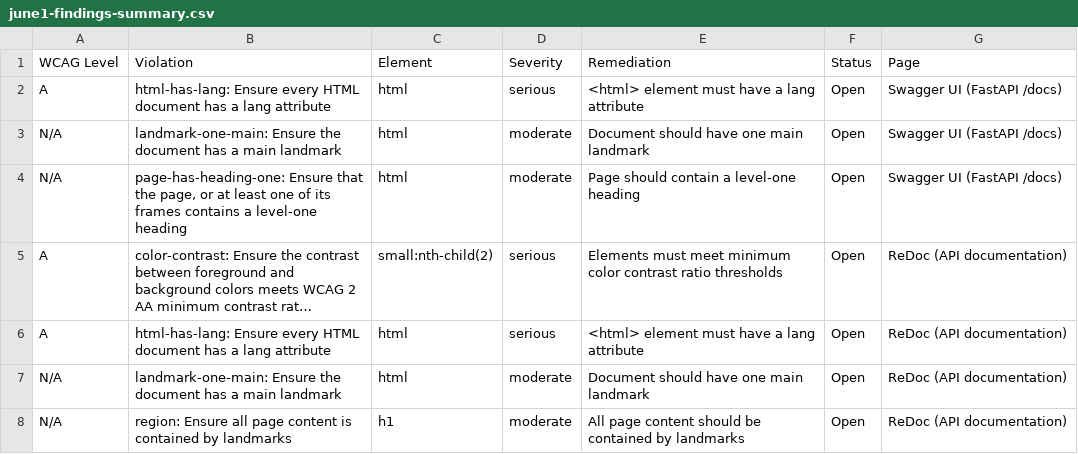
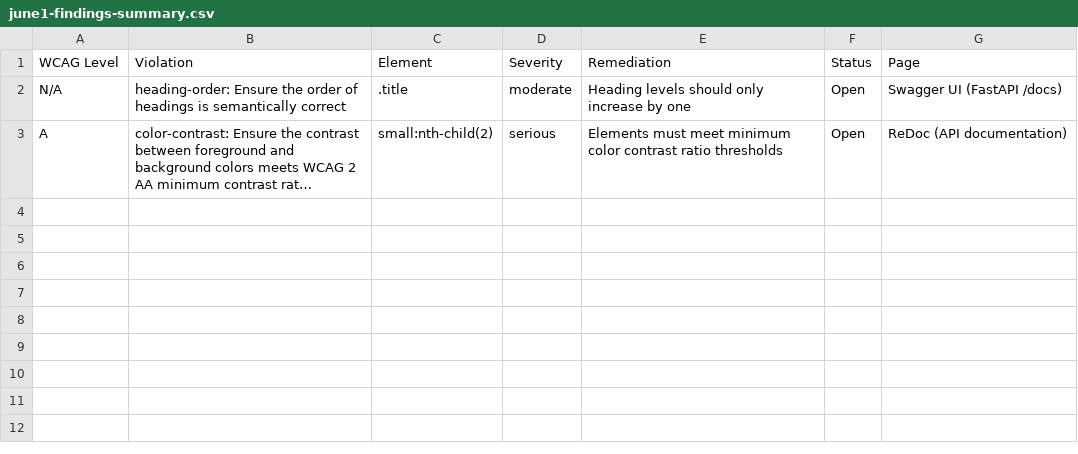
Before and after one commit to esca8peArtist/open-repo, a CSV file: a11y-audit-results/june1-findings-summary.csv, drawn as a sheet; long unchanged cells end in …; removed rows and columns are numbered as before the commit, all else as after; the diff names each change by its address in the sheet, - before the commit and + after, or states it on an @@ line.

```diff
--- a/a11y-audit-results/june1-findings-summary.csv
+++ b/a11y-audit-results/june1-findings-summary.csv
-row 2: A | html-has-lang: Ensure every HTML document has a lang attribute | html | serious | <html> element must have a lang attribute | Open | Swagger UI (FastAPI /docs)
-row 3: N/A | landmark-one-main: Ensure the document has a main landmark | html | moderate | Document should have one main landmark | Open | Swagger UI (FastAPI /docs)
-B2 (Violation): page-has-heading-one: Ensure that the page, or at least one of its frames contains a level-one heading
+B2 (Violation): heading-order: Ensure the order of headings is semantically correct
-C2 (Element): html
+C2 (Element): .title
-E2 (Remediation): Page should contain a level-one heading
+E2 (Remediation): Heading levels should only increase by one
-row 6: A | html-has-lang: Ensure every HTML document has a lang attribute | html | serious | <html> element must have a lang attribute | Open | ReDoc (API documentation)
-row 7: N/A | landmark-one-main: Ensure the document has a main landmark | html | moderate | Document should have one main landmark | Open | ReDoc (API documentation)
-row 8: N/A | region: Ensure all page content is contained by landmarks | h1 | moderate | All page content should be contained by landmarks | Open | ReDoc (API documentation)
```
Also changed, not shown: 4 other files.
